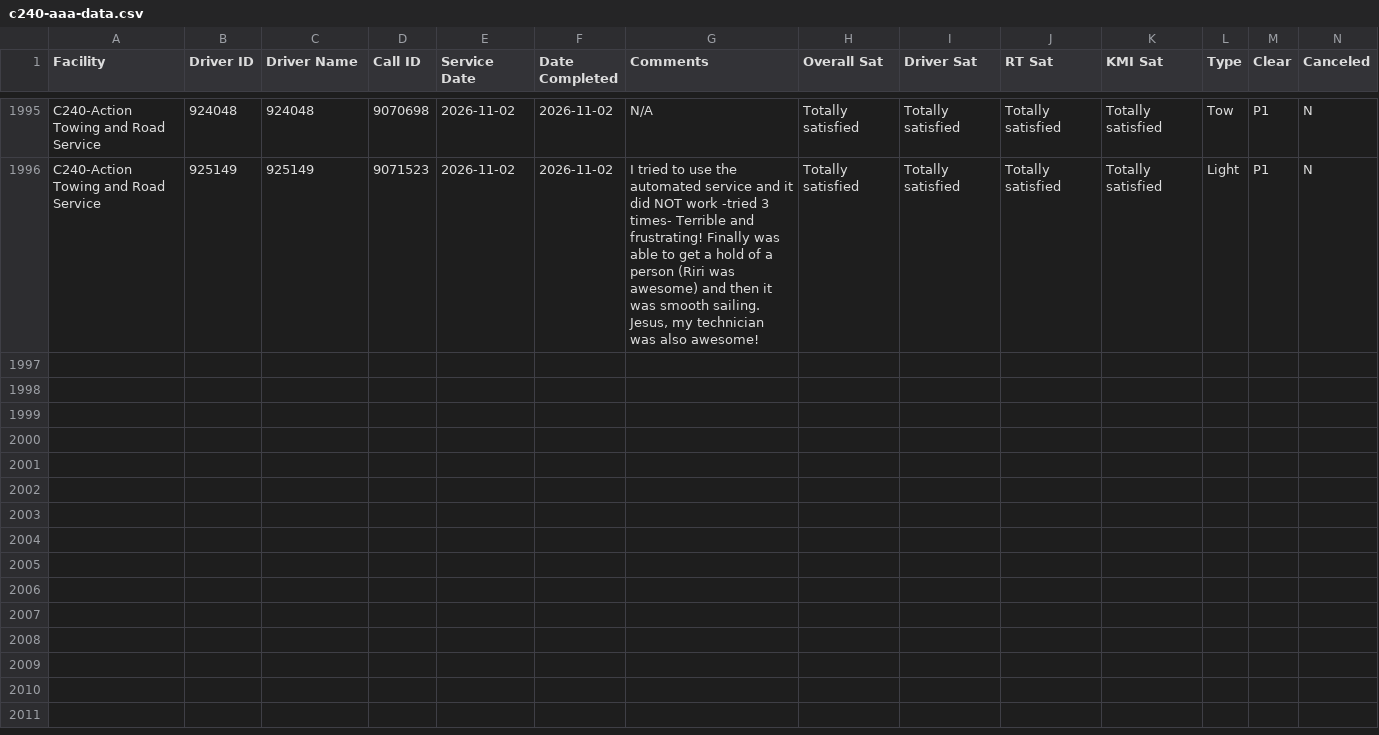
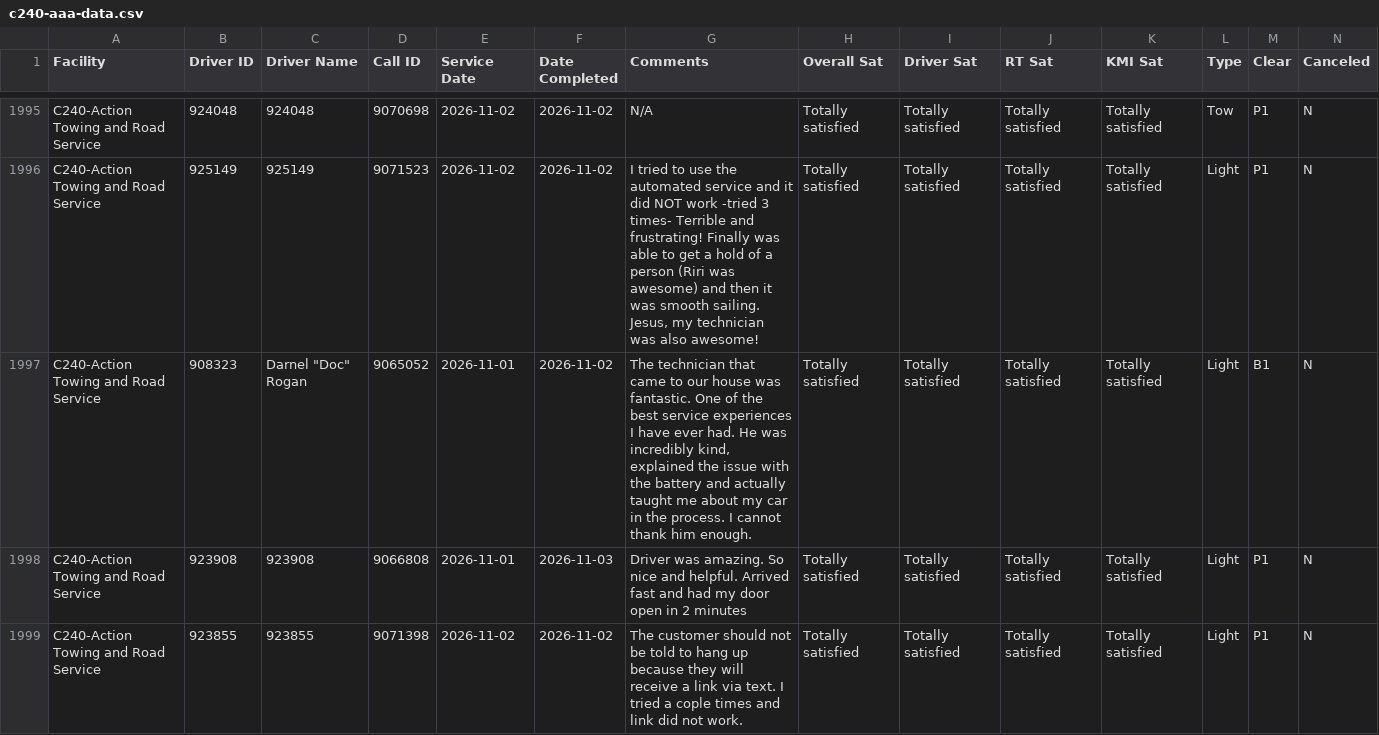
Before and after one commit to sbanks79/firstlineforryder, a CSV file: c240-aaa-data.csv, drawn as a sheet; only a part is shown, gaps mark what is left out; rows hold the shown columns only; the diff names each change by its address in the sheet, - before the commit and + after, or states it on an @@ line.

```diff
--- a/c240-aaa-data.csv
+++ b/c240-aaa-data.csv
+row 1997: C240-Action Towing and Road Service | 908323 | Darnel "Doc" Rogan | 9065052 | 2026-11-01 | 2026-11-02 | The technician that came to our house was fantastic. One of the best service experiences I have ever had. He was incredibly kind, explained the issue with the battery and actually taught me about my car in the process. I cannot thank him enough. | Totally satisfied | Totally satisfied | Totally satisfied | Totally satisfied | Light | B1 | N
+row 1998: C240-Action Towing and Road Service | 923908 | 923908 | 9066808 | 2026-11-01 | 2026-11-03 | Driver was amazing. So nice and helpful. Arrived fast and had my door open in 2 minutes | Totally satisfied | Totally satisfied | Totally satisfied | Totally satisfied | Light | P1 | N
+row 1999: C240-Action Towing and Road Service | 923855 | 923855 | 9071398 | 2026-11-02 | 2026-11-02 | The customer should not be told to hang up because they will receive a link via text. I tried a cople times and link did not work. | Totally satisfied | Totally satisfied | Totally satisfied | Totally satisfied | Light | P1 | N
```
Also changed, not shown: c510-aaa-data.csv.
